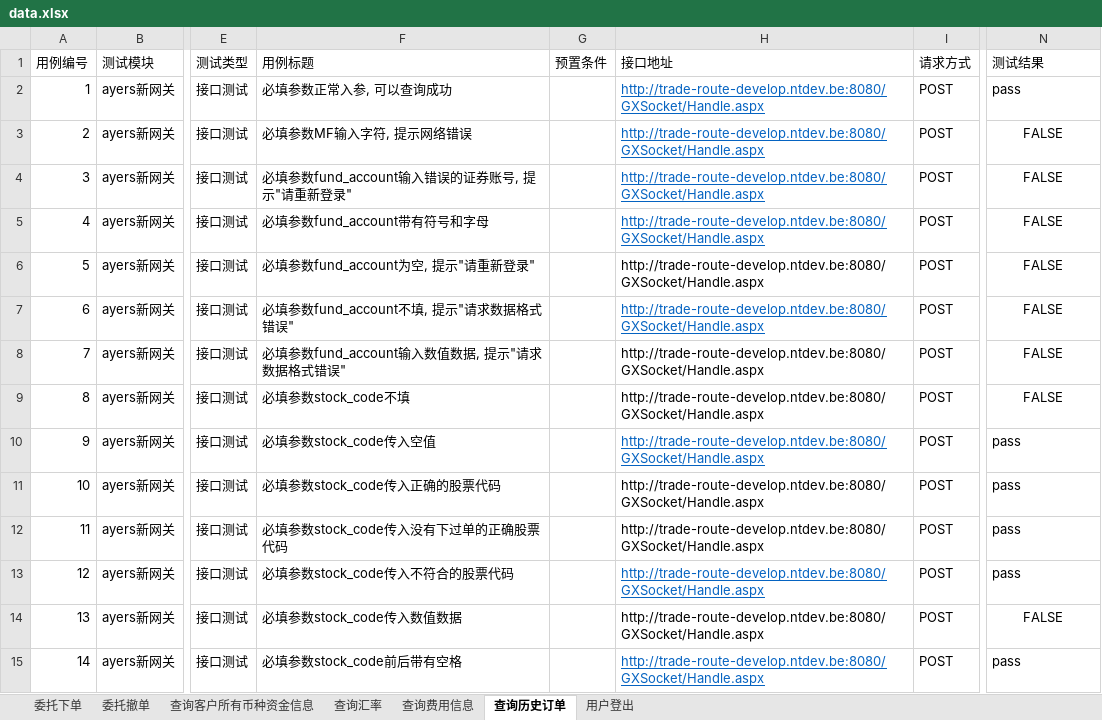
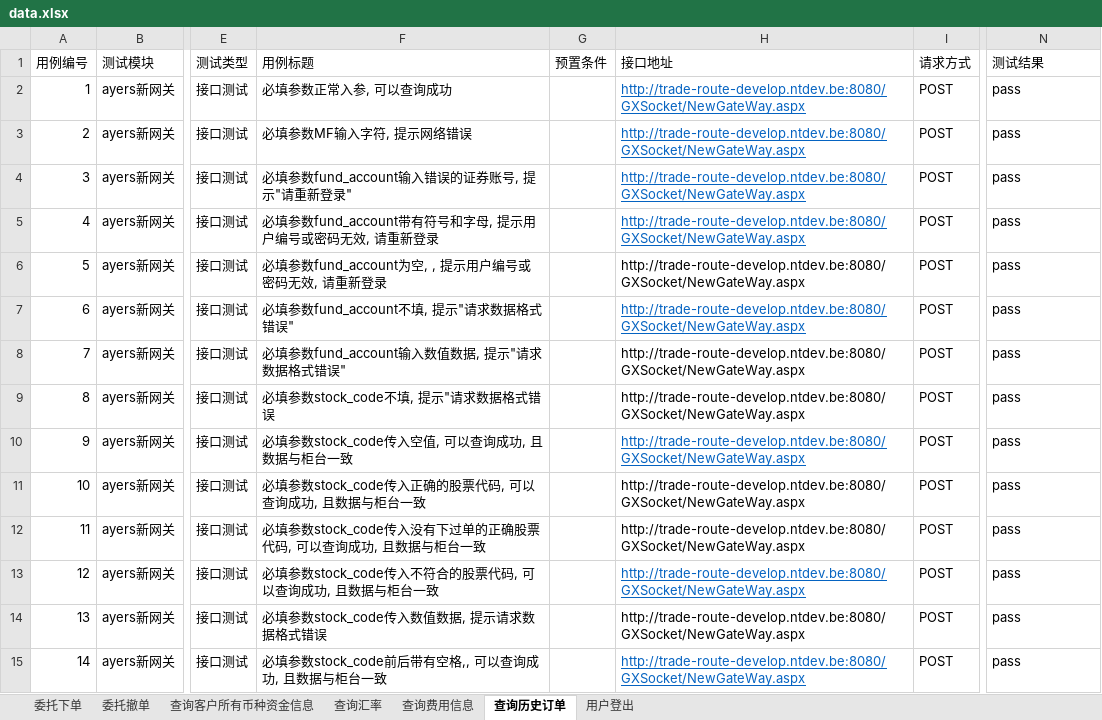
Before and after one commit to sevencrime/Interface_Auto_Test, an Excel workbook: docs/data.xlsx, sheet 查询历史订单, drawn as a sheet; only a part is shown, gaps mark what is left out; values as stored, in another font and other column widths than the file's, no borders; the diff covers the shown part only; the diff names each change by its address in the sheet, - before the commit and + after, or states it on an @@ line.

```diff
--- a/docs/data.xlsx (sheet 查询历史订单)
+++ b/docs/data.xlsx (sheet 查询历史订单)
-H2:H15 (接口地址): http://trade-route-develop.ntdev.be:8080/GXSocket/Handle.aspx
+H2:H15 (接口地址): http://trade-route-develop.ntdev.be:8080/GXSocket/NewGateWay.aspx
-N3:N9 (测试结果): FALSE
+N3:N9 (测试结果): pass
-N3:N9 alignment: center
+N3:N9 alignment: left
-F5 (用例标题): 必填参数fund_account带有符号和字母
+F5 (用例标题): 必填参数fund_account带有符号和字母, 提示用户编号或密码无效, 请重新登录
-F6 (用例标题): 必填参数fund_account为空, 提示"请重新登录"
+F6 (用例标题): 必填参数fund_account为空, , 提示用户编号或密码无效, 请重新登录
-F9 (用例标题): 必填参数stock_code不填
+F9 (用例标题): 必填参数stock_code不填, 提示"请求数据格式错误
-F10 (用例标题): 必填参数stock_code传入空值
+F10 (用例标题): 必填参数stock_code传入空值, 可以查询成功, 且数据与柜台一致
-F11 (用例标题): 必填参数stock_code传入正确的股票代码
+F11 (用例标题): 必填参数stock_code传入正确的股票代码, 可以查询成功, 且数据与柜台一致
-F12 (用例标题): 必填参数stock_code传入没有下过单的正确股票代码
+F12 (用例标题): 必填参数stock_code传入没有下过单的正确股票代码, 可以查询成功, 且数据与柜台一致
-F13 (用例标题): 必填参数stock_code传入不符合的股票代码
+F13 (用例标题): 必填参数stock_code传入不符合的股票代码, 可以查询成功, 且数据与柜台一致
-F14 (用例标题): 必填参数stock_code传入数值数据
+F14 (用例标题): 必填参数stock_code传入数值数据, 提示请求数据格式错误
-N14 (测试结果): FALSE
+N14 (测试结果): pass
-N14 alignment: center
+N14 alignment: left
-F15 (用例标题): 必填参数stock_code前后带有空格
+F15 (用例标题): 必填参数stock_code前后带有空格,, 可以查询成功, 且数据与柜台一致
```
Also changed, not shown: 43 edited cells and cell formats elsewhere in this sheet, sheet 委托撤单, sheet 委托下单, sheet 查询费用信息, sheet 查询客户所有币种资金信息, sheet 查询汇率, sheet 用户登出, 7 other files.
